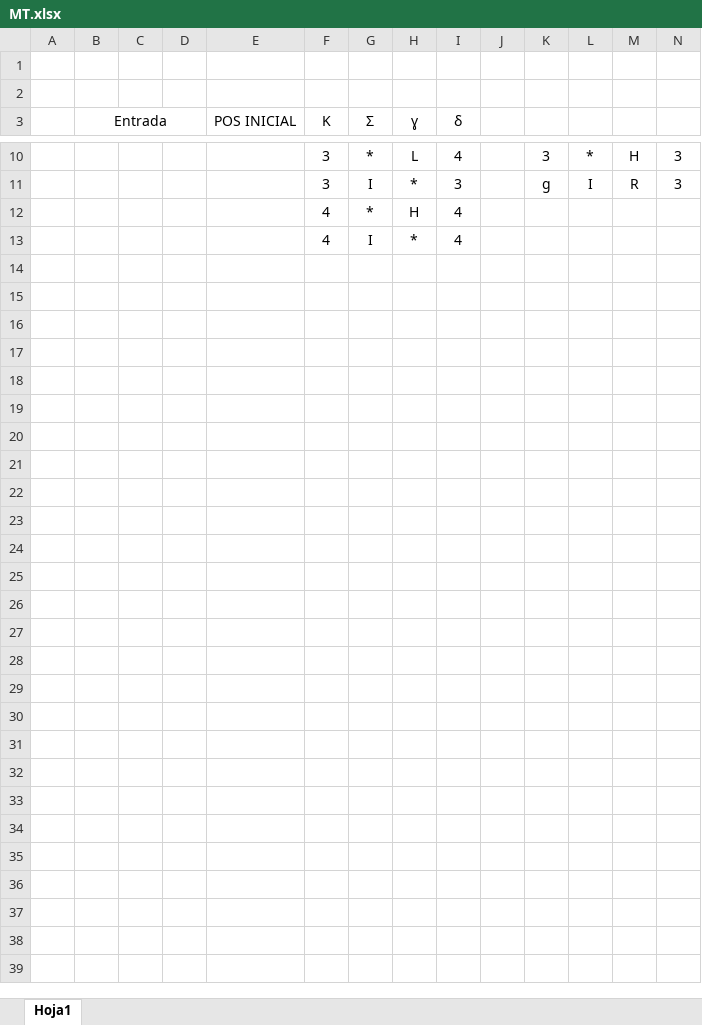
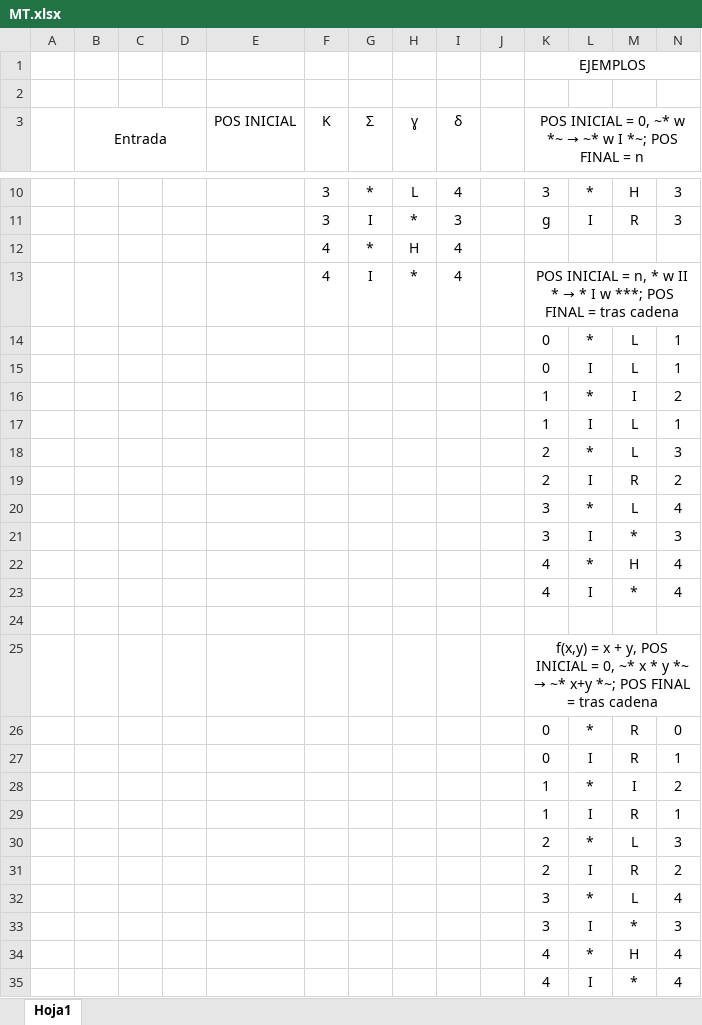
Before and after one commit to TomasGarcia/SimuladorMT, an Excel workbook: MT.xlsx, sheet Hoja1, drawn as a sheet; only a part is shown, gaps mark what is left out; values as stored, in another font and other column widths than the file's, no borders; removed rows and columns are numbered as before the commit, all else as after; the diff covers the shown part only; the diff names each change by its address in the sheet, - before the commit and + after, or states it on an @@ line.

Commit message:
"Added x+y to Excel. Fixes in Main.java"

```diff
--- a/MT.xlsx (sheet Hoja1)
+++ b/MT.xlsx (sheet Hoja1)
+row 1:  |  |  |  |  |  |  |  |  |  | EJEMPLOS
-row 2: (empty)
@@ K3: (empty) → POS INICIAL = 0, ~* w *~ → ~* w I *~; POS FINAL = n @@
+K3:N3 merged
@@ K13: (empty) → POS INICIAL = n, * w II * → * I w ***; POS FINAL = tras cadena @@
+K13:N13 merged
+row 14:  |  |  |  |  |  |  |  |  |  | 0 | * | L | 1
+row 15:  |  |  |  |  |  |  |  |  |  | 0 | I | L | 1
+row 16:  |  |  |  |  |  |  |  |  |  | 1 | * | I | 2
+row 17:  |  |  |  |  |  |  |  |  |  | 1 | I | L | 1
+row 18:  |  |  |  |  |  |  |  |  |  | 2 | * | L | 3
+row 19:  |  |  |  |  |  |  |  |  |  | 2 | I | R | 2
+row 20:  |  |  |  |  |  |  |  |  |  | 3 | * | L | 4
+row 21:  |  |  |  |  |  |  |  |  |  | 3 | I | * | 3
+row 22:  |  |  |  |  |  |  |  |  |  | 4 | * | H | 4
+row 23:  |  |  |  |  |  |  |  |  |  | 4 | I | * | 4
+row 24: (empty)
+row 25:  |  |  |  |  |  |  |  |  |  | f(x,y) = x + y, POS INICIAL = 0, ~* x * y *~ → ~* x+y *~; POS FINAL = tras cadena
+row 26:  |  |  |  |  |  |  |  |  |  | 0 | * | R | 0
+row 27:  |  |  |  |  |  |  |  |  |  | 0 | I | R | 1
+row 28:  |  |  |  |  |  |  |  |  |  | 1 | * | I | 2
+row 29:  |  |  |  |  |  |  |  |  |  | 1 | I | R | 1
+row 30:  |  |  |  |  |  |  |  |  |  | 2 | * | L | 3
+row 31:  |  |  |  |  |  |  |  |  |  | 2 | I | R | 2
+row 32:  |  |  |  |  |  |  |  |  |  | 3 | * | L | 4
+row 33:  |  |  |  |  |  |  |  |  |  | 3 | I | * | 3
+row 34:  |  |  |  |  |  |  |  |  |  | 4 | * | H | 4
+row 35:  |  |  |  |  |  |  |  |  |  | 4 | I | * | 4
```
Also changed, not shown: 8 edited cells elsewhere in this sheet, 1 other file.
